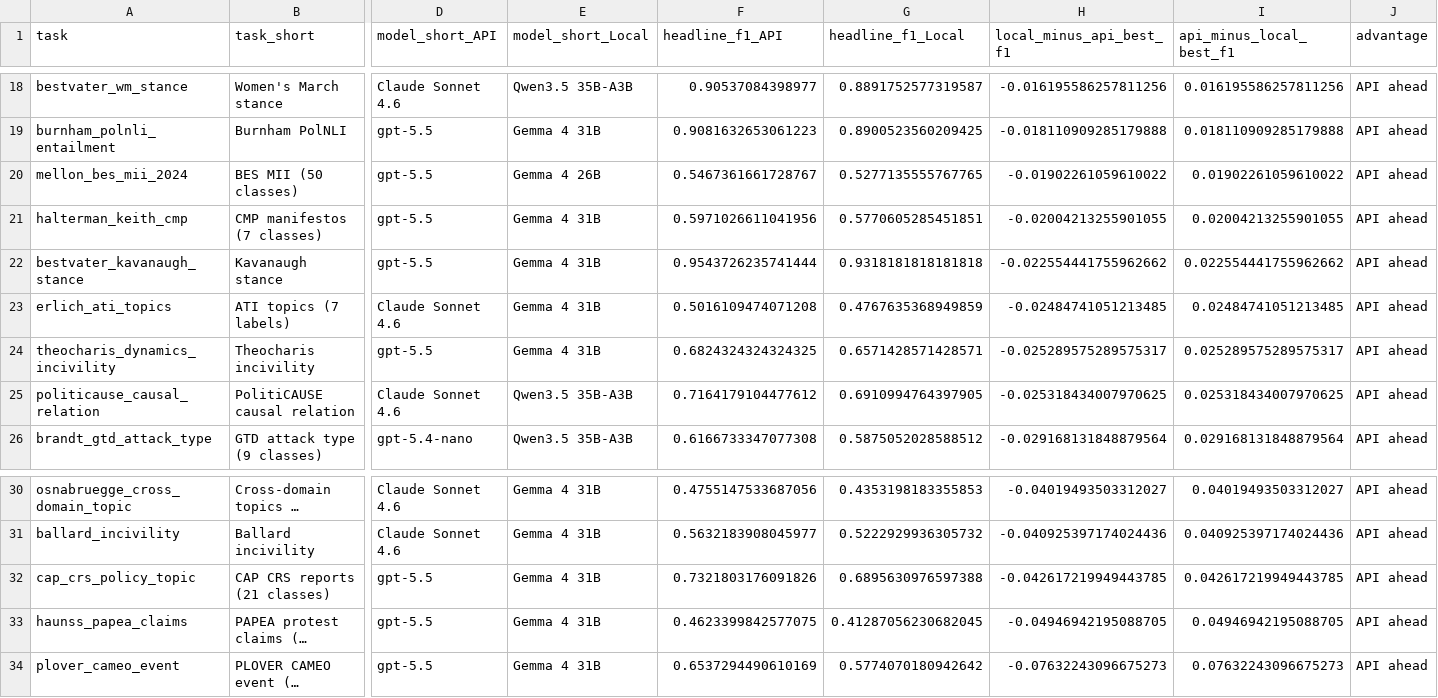
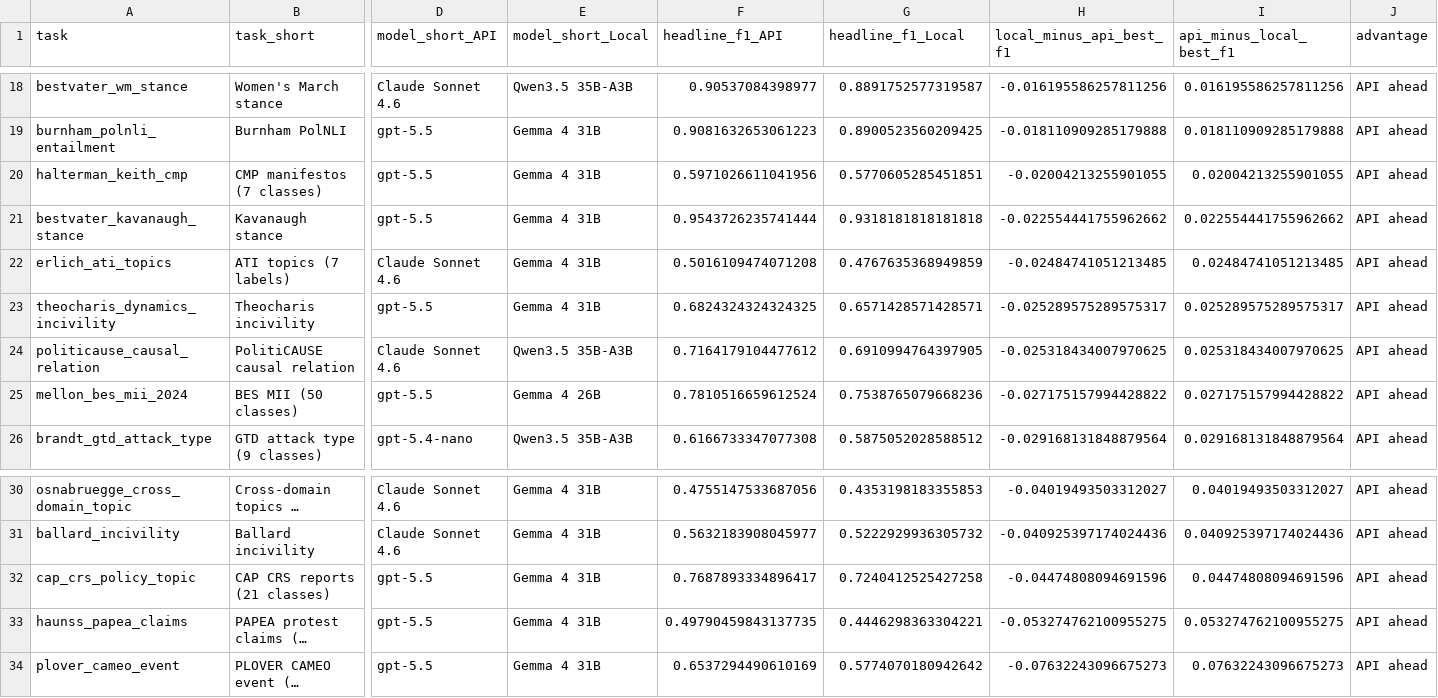
Before and after one commit to hhilbig/polsci-open-bench, a CSV file: output/local_api_gap_by_label_structure.csv, drawn as a sheet; only a part is shown, gaps mark what is left out; long unchanged cells end in …; removed rows and columns are numbered as before the commit, all else as after; rows hold the shown columns only; the diff names each change by its address in the sheet, - before the commit and + after, or states it on an @@ line.

```diff
--- a/output/local_api_gap_by_label_structure.csv
+++ b/output/local_api_gap_by_label_structure.csv
-row 20: mellon_bes_mii_2024 | BES MII (50 classes) | gpt-5.5 | Gemma 4 26B | 0.5467361661728767 | 0.5277135555767765 | -0.01902261059610022 | 0.01902261059610022 | API ahead
+row 25: mellon_bes_mii_2024 | BES MII (50 classes) | gpt-5.5 | Gemma 4 26B | 0.7810516659612524 | 0.7538765079668236 | -0.027175157994428822 | 0.027175157994428822 | API ahead
-F32 (headline_f1_API): 0.7321803176091826
+F32 (headline_f1_API): 0.7687893334896417
-G32 (headline_f1_Local): 0.6895630976597388
+G32 (headline_f1_Local): 0.7240412525427258
-H32 (local_minus_api_best_f1): -0.042617219949443785
+H32 (local_minus_api_best_f1): -0.04474808094691596
-I32 (api_minus_local_best_f1): 0.042617219949443785
+I32 (api_minus_local_best_f1): 0.04474808094691596
-F33 (headline_f1_API): 0.4623399842577075
+F33 (headline_f1_API): 0.49790459843137735
-G33 (headline_f1_Local): 0.41287056230682045
+G33 (headline_f1_Local): 0.4446298363304221
-H33 (local_minus_api_best_f1): -0.04946942195088705
+H33 (local_minus_api_best_f1): -0.053274762100955275
-I33 (api_minus_local_best_f1): 0.04946942195088705
+I33 (api_minus_local_best_f1): 0.053274762100955275
```
Also changed, not shown: output/best_local_api_task_gap.csv, output/model_selection_value.csv, 39 other files.
